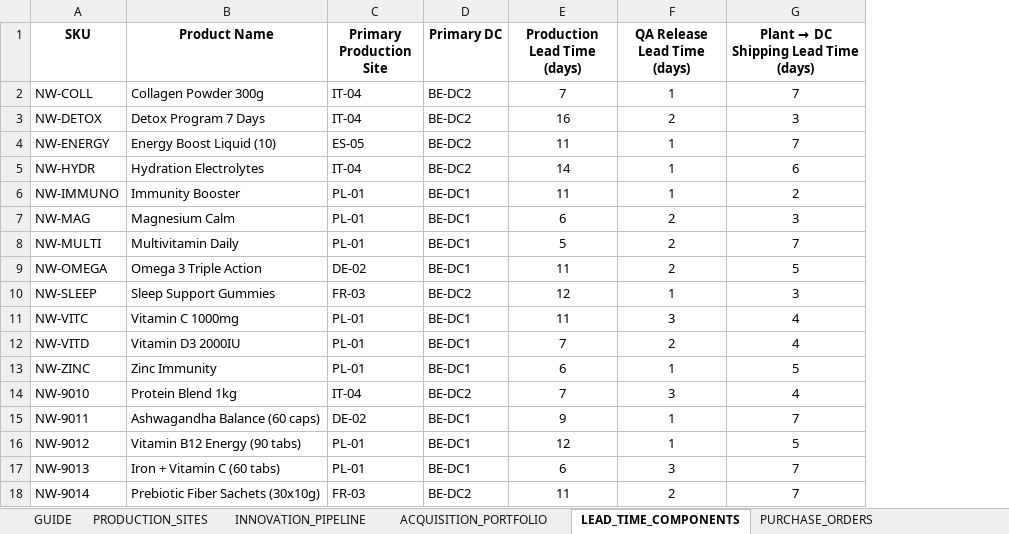
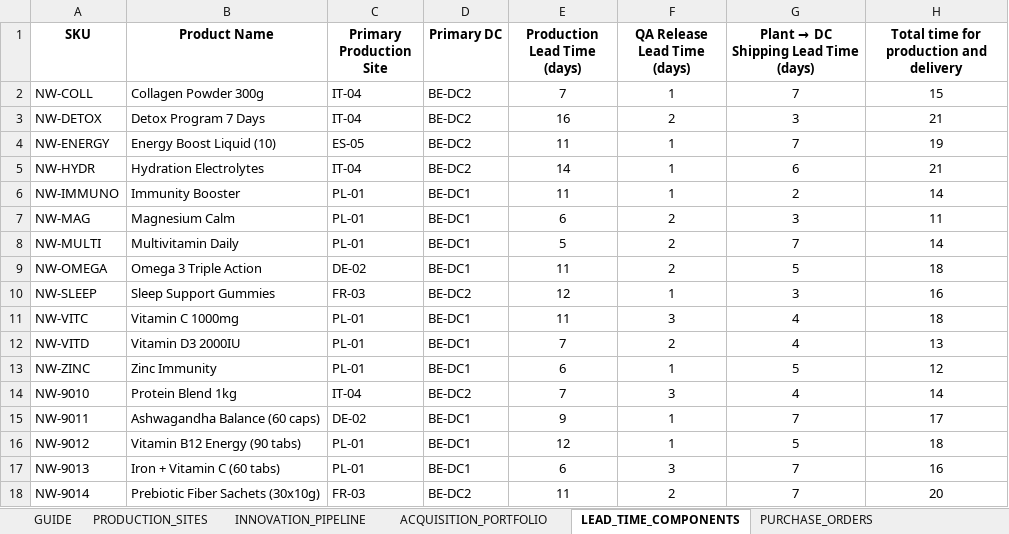
Before and after one commit to GeorgeVasile04/Business-Case-NutryWell, an Excel workbook: Info_W3/NutrYWell_DATASET_W3.xlsx, sheet LEAD_TIME_COMPONENTS, drawn as a sheet; values as stored, in another font and other column widths than the file's, no borders; table styles not drawn; the diff names each change by its address in the sheet, - before the commit and + after, or states it on an @@ line.

Commit message:
Compute some totals for some columns

```diff
--- a/Info_W3/NutrYWell_DATASET_W3.xlsx (sheet LEAD_TIME_COMPONENTS)
+++ b/Info_W3/NutrYWell_DATASET_W3.xlsx (sheet LEAD_TIME_COMPONENTS)
+column H, rows 1-18: Total time for production and delivery | 15 | 21 | 19 | 21 | 14 | 11 | 14 | 18 | 16 | 18 | 13 | 12 | 14 | 17 | 18 | 16 | 20
```
Also changed, not shown: Info_W1/Analysis 1/output/sku_monthly_quantities.xlsx.
